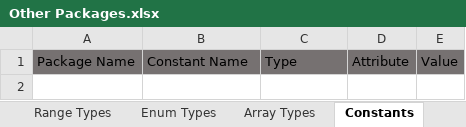
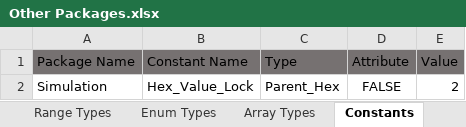
Before and after one commit to PhiTheta/ADLAS_Ada_System, an Excel workbook: Mapping/Other Packages.xlsx, sheet Constants, drawn as a sheet; values as stored, in another font and other column widths than the file's, no borders; the diff names each change by its address in the sheet, - before the commit and + after, or states it on an @@ line.

```diff
--- a/Mapping/Other Packages.xlsx (sheet Constants)
+++ b/Mapping/Other Packages.xlsx (sheet Constants)
+row 2: Simulation | Hex_Value_Lock | Parent_Hex | FALSE | 2
```
Also changed, not shown: sheet Procedures, Mapping/Register and Signal Mapping.xlsx, 1 other file.
